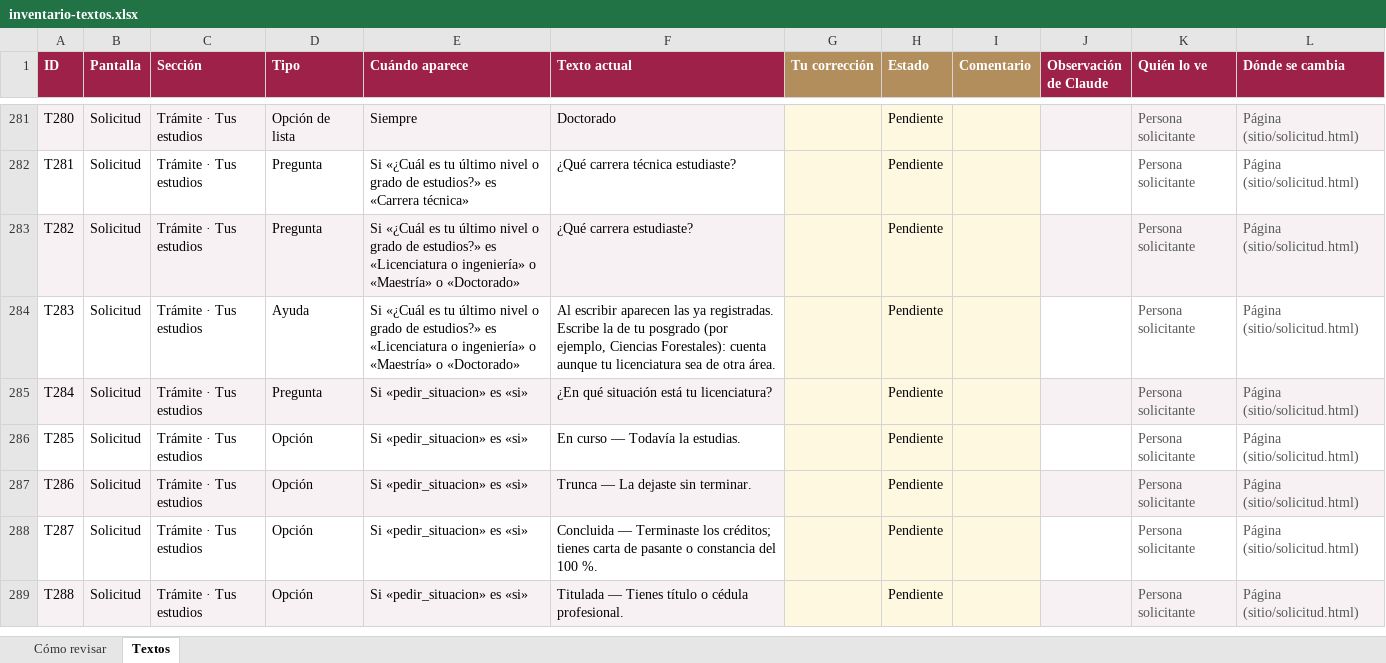
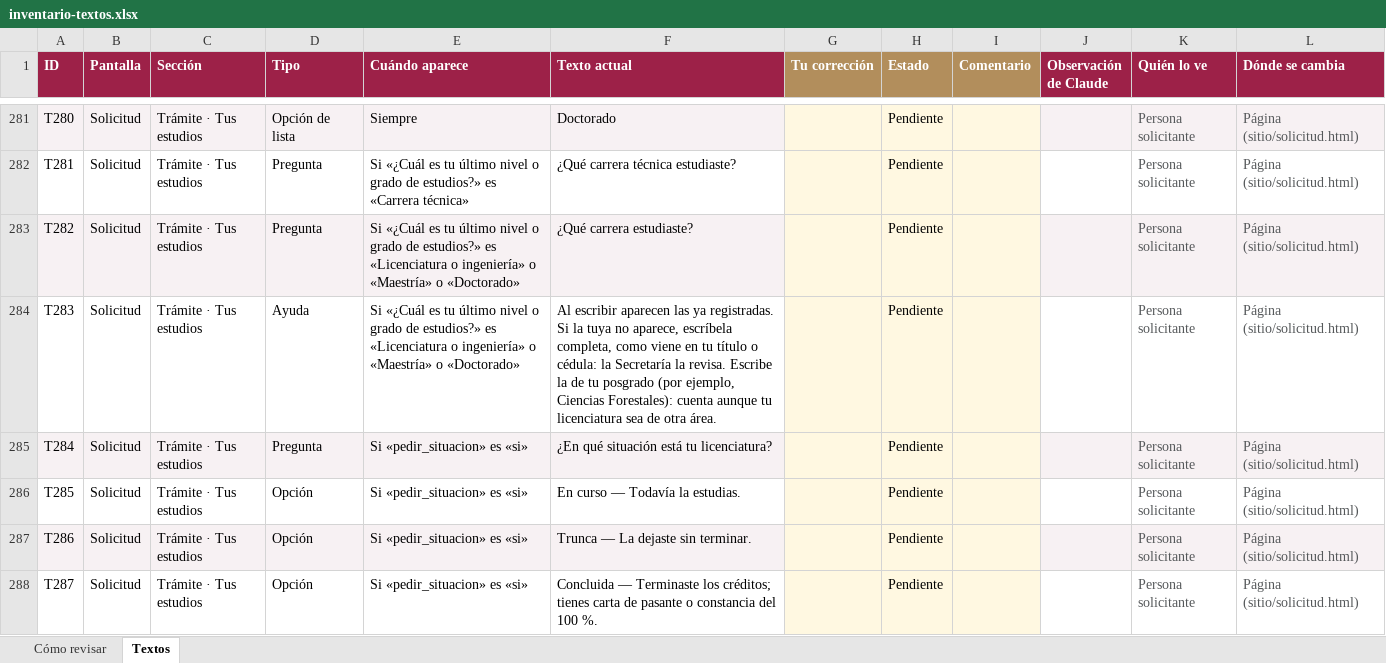
Before and after one commit to SedemaOficina/acreditaciones-arbolado, an Excel workbook: docs/textos/inventario-textos.xlsx, sheet Textos, drawn as a sheet; only a part is shown, gaps mark what is left out; the shorter side is filled out with more unchanged rows; values as stored, in another font and other column widths than the file's, no borders; conditional formats not drawn; the diff names each change by its address in the sheet, - before the commit and + after, or states it on an @@ line.

```diff
--- a/docs/textos/inventario-textos.xlsx (sheet Textos)
+++ b/docs/textos/inventario-textos.xlsx (sheet Textos)
-F284 (Texto actual): …ya registradas. Escribe la…
+F284 (Texto actual): …ya registradas. Si la tuya no aparece, escríbela completa, como viene en tu título o cédula: la Secretaría la revisa. Escribe la…
```
Also changed, not shown: sheet Cómo revisar, 2 other files.
